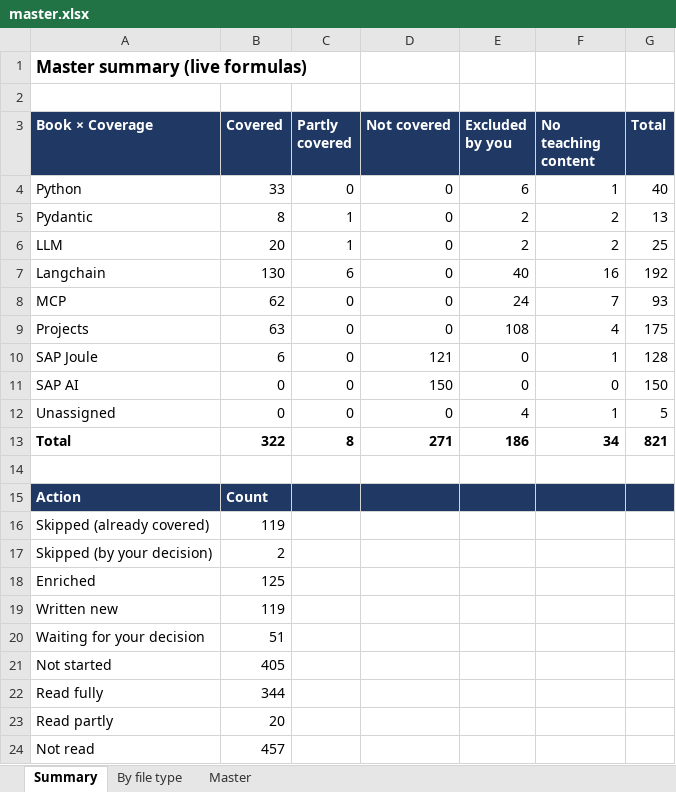
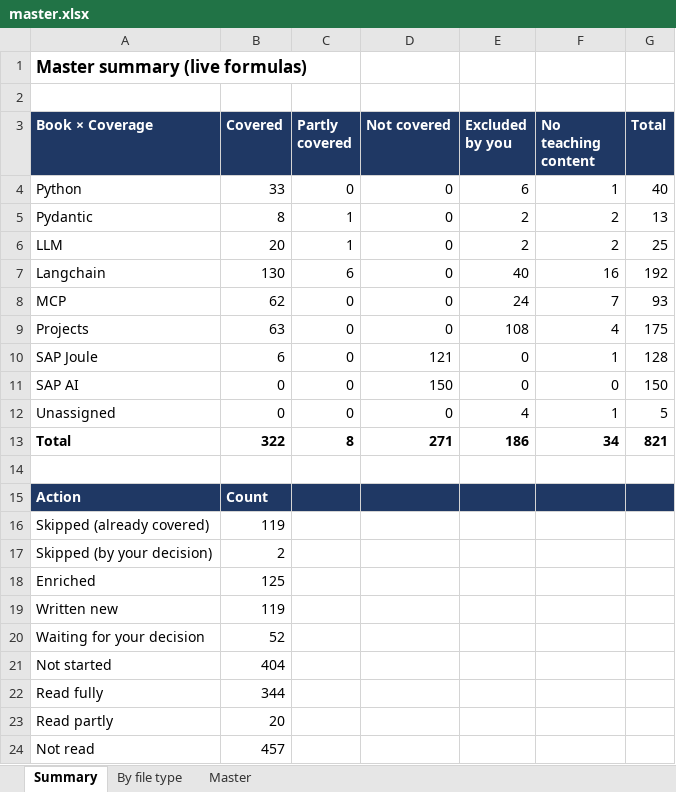
Before and after one commit to kiaanwankhede/MyNotes, an Excel workbook: master/master.xlsx, sheet Summary, drawn as a sheet; values as stored, in another font and other column widths than the file's, no borders; the diff names each change by its address in the sheet, - before the commit and + after, or states it on an @@ line.

```diff
--- a/master/master.xlsx (sheet Summary)
+++ b/master/master.xlsx (sheet Summary)
-B20 (Covered): 51
+B20 (Covered): 52
-B21 (Covered): 405
+B21 (Covered): 404
```
Also changed, not shown: sheet By file type, sheet Master.
